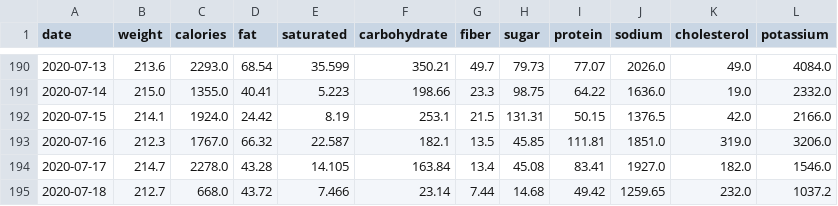
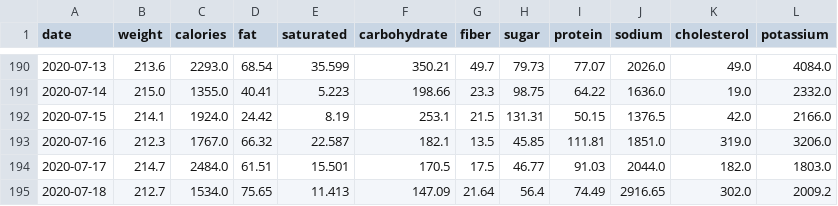
Before and after one commit to grf/d3-data, a CSV file: weight-and-nutrients.csv, drawn as a sheet; only a part is shown, gaps mark what is left out.

```diff
--- a/weight-and-nutrients.csv
+++ b/weight-and-nutrients.csv
@@ -193,3 +193,3 @@ date,weight,calories,fat,saturated,carbohydrate,fiber,sugar,protein,sodium,chole
 "2020-07-16",212.3,1767.0,66.32,22.587,182.1,13.5,45.85,111.81,1851.0,319.0,3206.0
-"2020-07-17",214.7,2278.0,43.28,14.105,163.84,13.4,45.08,83.41,1927.0,182.0,1546.0
-"2020-07-18",212.7,668.0,43.72,7.466,23.14,7.44,14.68,49.42,1259.65,232.0,1037.2
+"2020-07-17",214.7,2484.0,61.51,15.501,170.5,17.5,46.77,91.03,2044.0,182.0,1803.0
+"2020-07-18",212.7,1534.0,75.65,11.413,147.09,21.64,56.4,74.49,2916.65,302.0,2009.2
```
Also changed, not shown: weight.csv, 8 other files.
